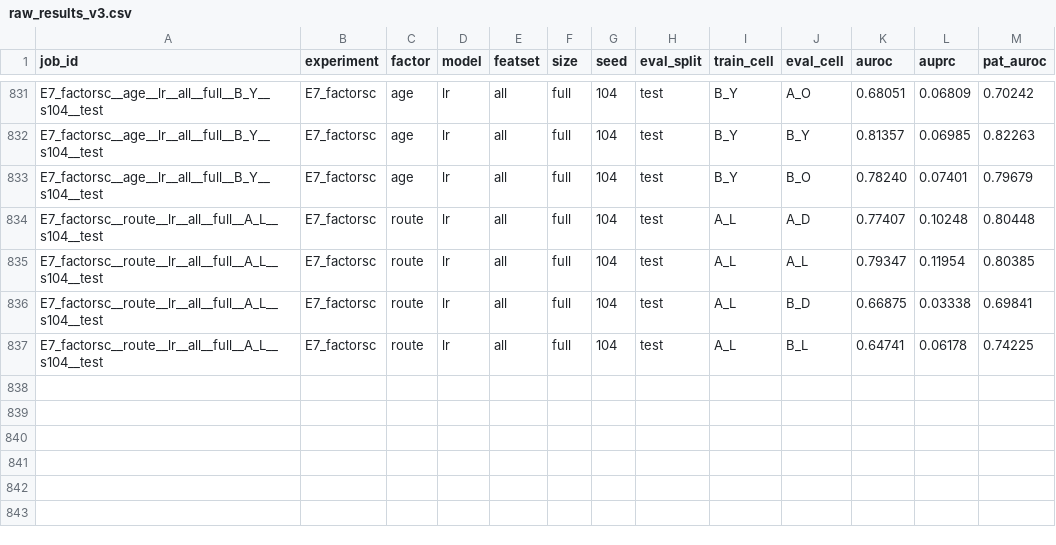
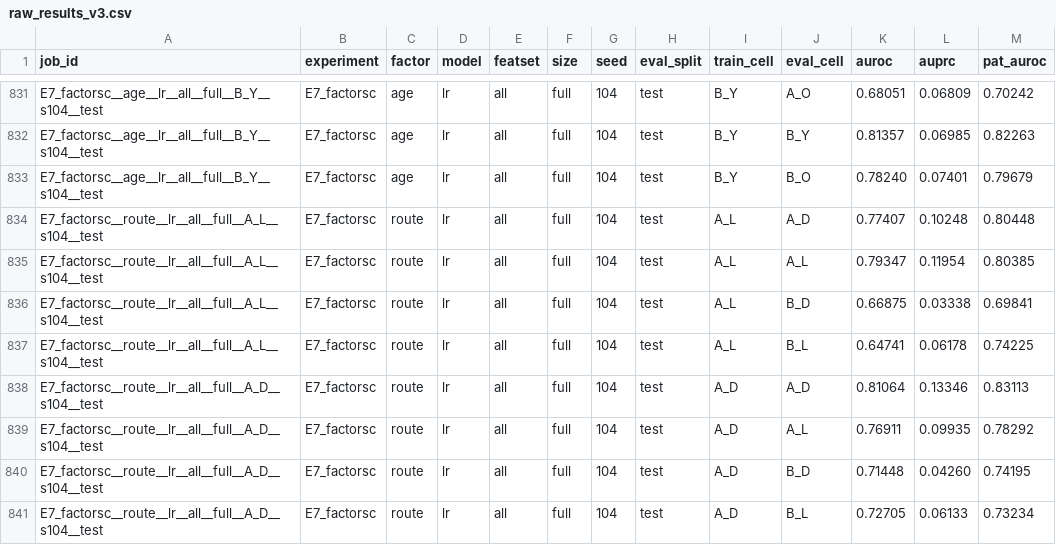
Before and after one commit to Bhargavteja-9779/p_c1_16, a CSV file: project/results/v3/raw_results_v3.csv, drawn as a sheet; only a part is shown, gaps mark what is left out; the diff names each change by its address in the sheet, - before the commit and + after, or states it on an @@ line.

```diff
--- a/project/results/v3/raw_results_v3.csv
+++ b/project/results/v3/raw_results_v3.csv
+row 838: E7_factorsc__route__lr__all__full__A_D__s104__test | E7_factorsc | route | lr | all | full | 104 | test | A_D | A_D | 0.81064 | 0.13346 | 0.83113
+row 839: E7_factorsc__route__lr__all__full__A_D__s104__test | E7_factorsc | route | lr | all | full | 104 | test | A_D | A_L | 0.76911 | 0.09935 | 0.78292
+row 840: E7_factorsc__route__lr__all__full__A_D__s104__test | E7_factorsc | route | lr | all | full | 104 | test | A_D | B_D | 0.71448 | 0.04260 | 0.74195
+row 841: E7_factorsc__route__lr__all__full__A_D__s104__test | E7_factorsc | route | lr | all | full | 104 | test | A_D | B_L | 0.72705 | 0.06133 | 0.73234
```
Also changed, not shown: 6 other files.
